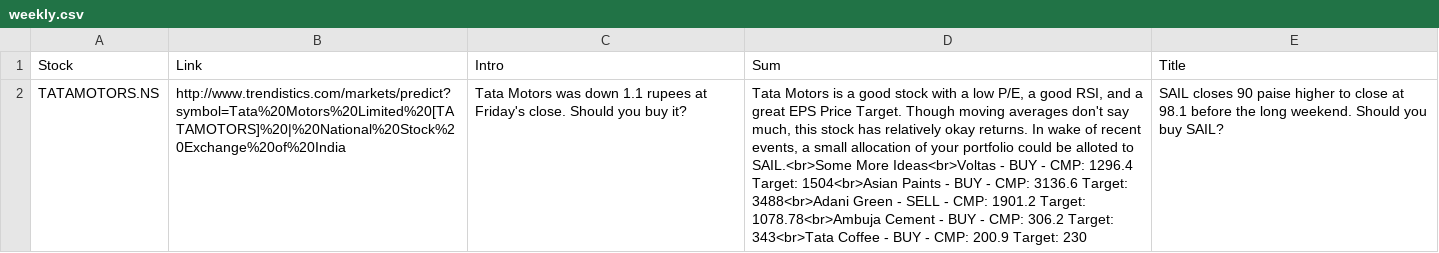
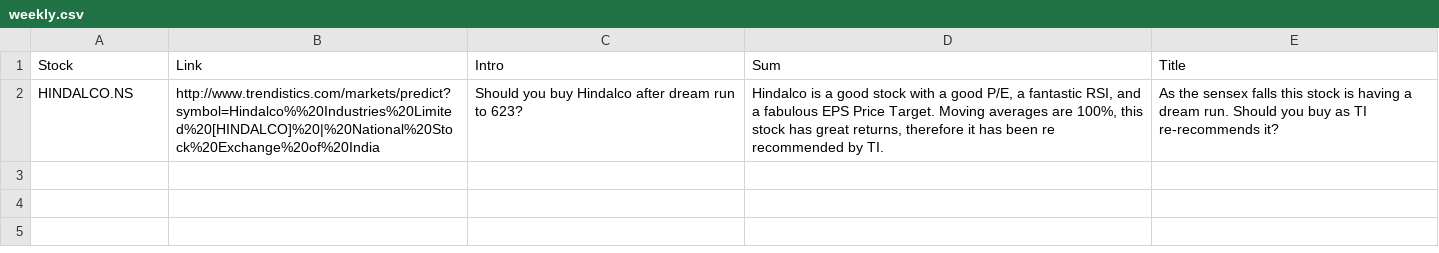
Before and after one commit to RR192007/csvfiles, a CSV file: weekly.csv, drawn as a sheet; removed rows and columns are numbered as before the commit, all else as after; the diff names each change by its address in the sheet, - before the commit and + after, or states it on an @@ line.

Commit message:
Update weekly.csv

```diff
--- a/weekly.csv
+++ b/weekly.csv
-row 2: TATAMOTORS.NS | http://www.trendistics.com/markets/predict?symbol=Tata%20Motors%20Limited%20[TATAMOTORS]%20|%20National%20Stock%20Exchange%20of%20India | Tata Motors was down 1.1 rupees at Friday's close. Should you buy it? | Tata Motors is a good stock with a low P/E, a good RSI, and a great EPS Price Target. Though moving averages don't say much, this stock has relatively okay returns. In wake of recent events, a small allocation of your portfolio could be alloted to SAIL.<br>Some More Ideas<br>Voltas - BUY - CMP: 1296.4 Target: 1504<br>Asian Paints - BUY - CMP: 3136.6 Target: 3488<br>Adani Green - SELL - CMP: 1901.2 Target: 1078.78<br>Ambuja Cement - BUY - CMP: 306.2 Target: 343<br>Tata Coffee - BUY - CMP: 200.9 Target: 230 | SAIL closes 90 paise higher to close at 98.1 before the long weekend. Should you buy SAIL?
+row 2: HINDALCO.NS | http://www.trendistics.com/markets/predict?symbol=Hindalco%%20Industries%20Limited%20[HINDALCO]%20|%20National%20Stock%20Exchange%20of%20India | Should you buy Hindalco after dream run to 623? | Hindalco is a good stock with a good P/E, a fantastic RSI, and a fabulous EPS Price Target. Moving averages are 100%, this stock has great returns, therefore it has been re recommended by TI. | As the sensex falls this stock is having a dream run. Should you buy as TI re-recommends it?
```
